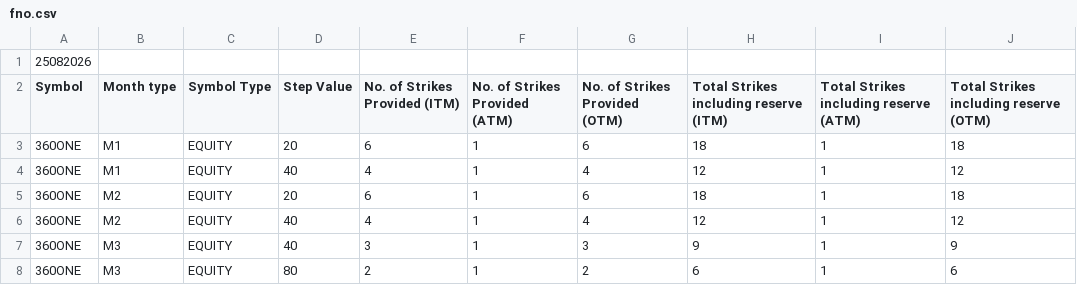
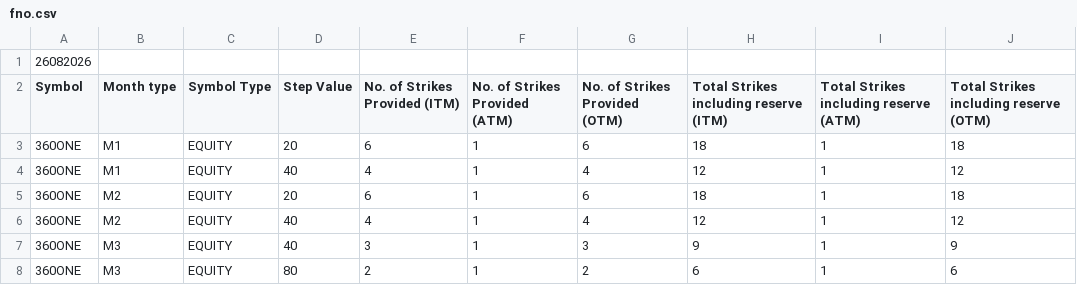
Before and after one commit to StylifyYourBlog/stylifyyourblog.github.io, a CSV file: fno.csv, drawn as a sheet; only a part is shown.

```diff
--- a/fno.csv
+++ b/fno.csv
@@ -1,2 +1,2 @@
-25082026
+26082026
 Symbol,Month type,Symbol Type,Step Value,No. of Strikes Provided (ITM),No. of Strikes Provided (ATM),No. of Strikes Provided (OTM),Total Strikes including reserve (ITM),Total Strikes including reserve (ATM),Total Strikes including reserve (OTM)
```
Also changed, not shown: 1 other file.
